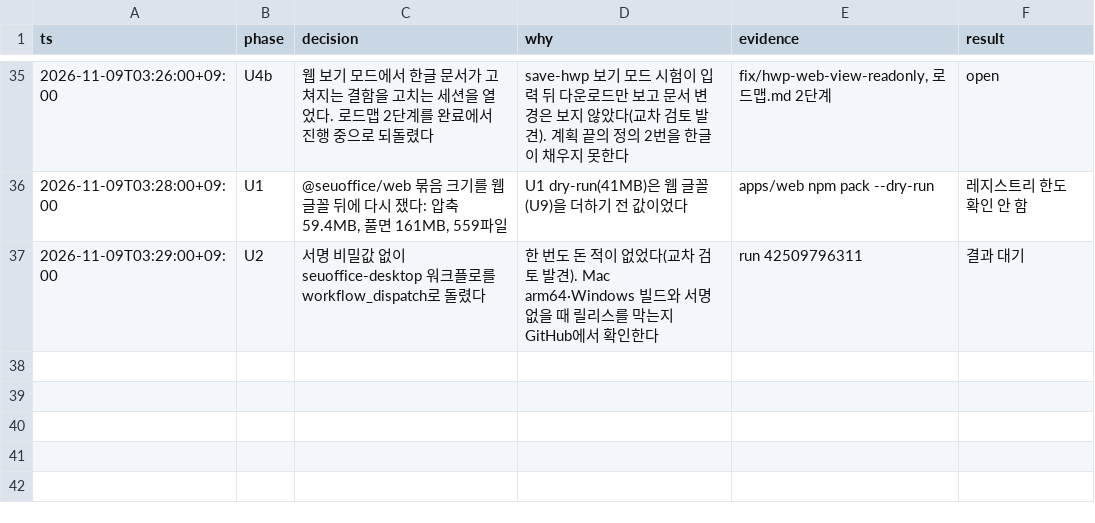
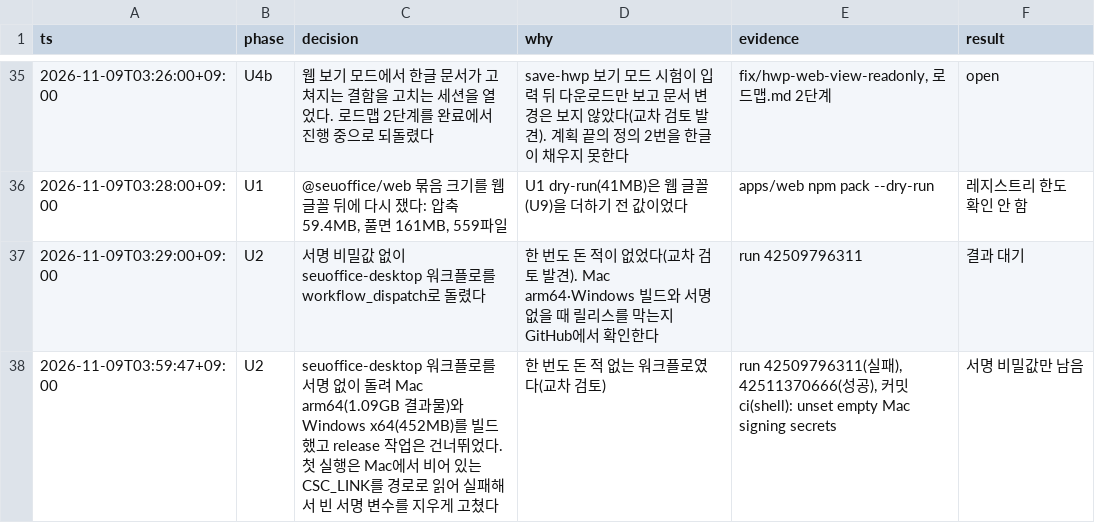
Before and after one commit to SeuPut0705/seuoffice, a TSV file: docs/seuoffice/작업기록.tsv, drawn as a sheet; only a part is shown, gaps mark what is left out.

Commit message:
docs: log the first desktop workflow runs

```diff
--- a/docs/seuoffice/작업기록.tsv
+++ b/docs/seuoffice/작업기록.tsv
@@ -37 +37,2 @@ ts	phase	decision	why	evidence	result
 2026-11-09T03:29:00+09:00	U2	서명 비밀값 없이 seuoffice-desktop 워크플로를 workflow_dispatch로 돌렸다	한 번도 돈 적이 없었다(교차 검토 발견). Mac arm64·Windows 빌드와 서명 없을 때 릴리스를 막는지 GitHub에서 확인한다	run 42509796311	결과 대기
+2026-11-09T03:59:47+09:00	U2	seuoffice-desktop 워크플로를 서명 없이 돌려 Mac arm64(1.09GB 결과물)와 Windows x64(452MB)를 빌드했고 release 작업은 건너뛰었다. 첫 실행은 Mac에서 비어 있는 CSC_LINK를 경로로 읽어 실패해서 빈 서명 변수를 지우게 고쳤다	한 번도 돈 적 없는 워크플로였다(교차 검토)	run 42509796311(실패), 42511370666(성공), 커밋 ci(shell): unset empty Mac signing secrets	서명 비밀값만 남음
```
